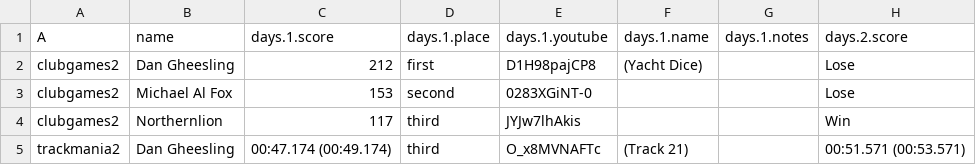
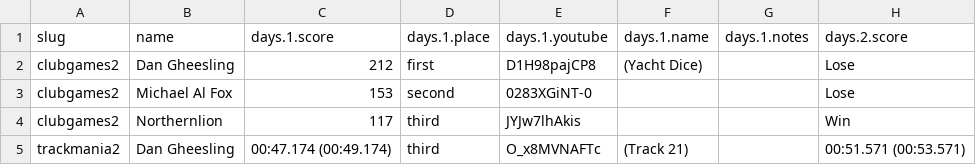
Before and after one commit to bcranton/goldengoblet.net, a CSV file: src/data/score.csv, drawn as a sheet; only a part is shown; the diff names each change by its address in the sheet, - before the commit and + after, or states it on an @@ line.

Commit message:
fixed csv column

```diff
--- a/src/data/score.csv
+++ b/src/data/score.csv
-A1: A
+A1: slug
```
